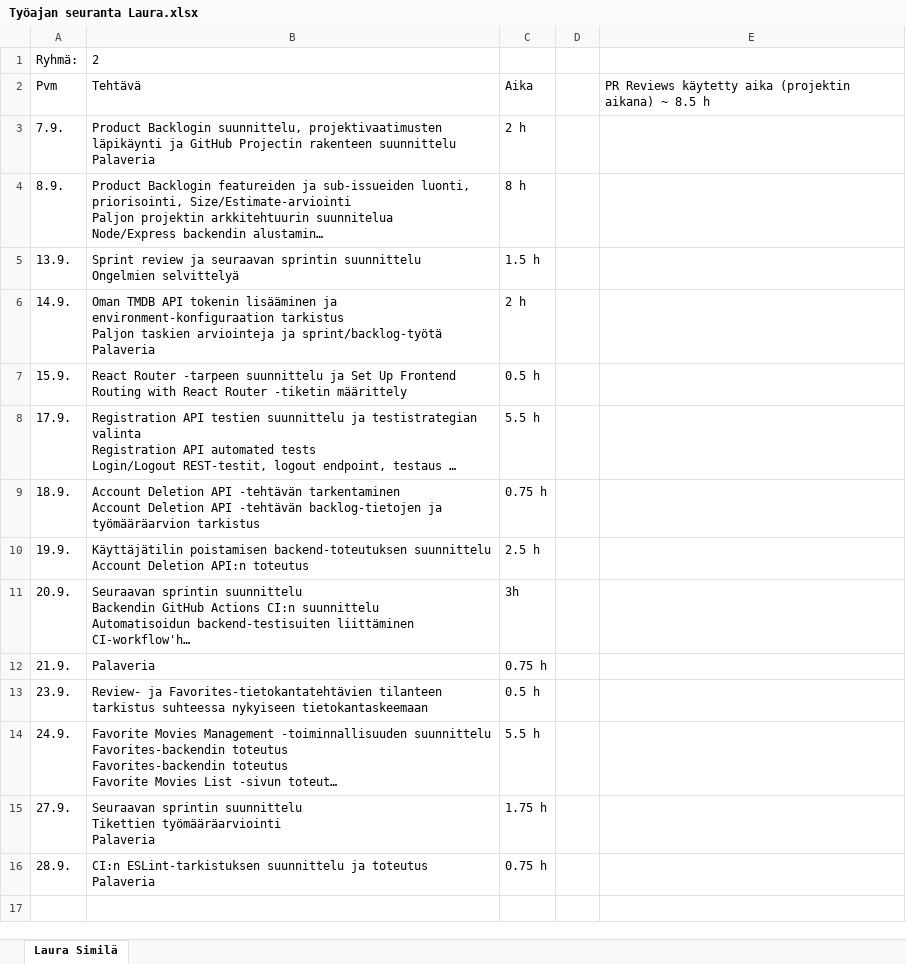
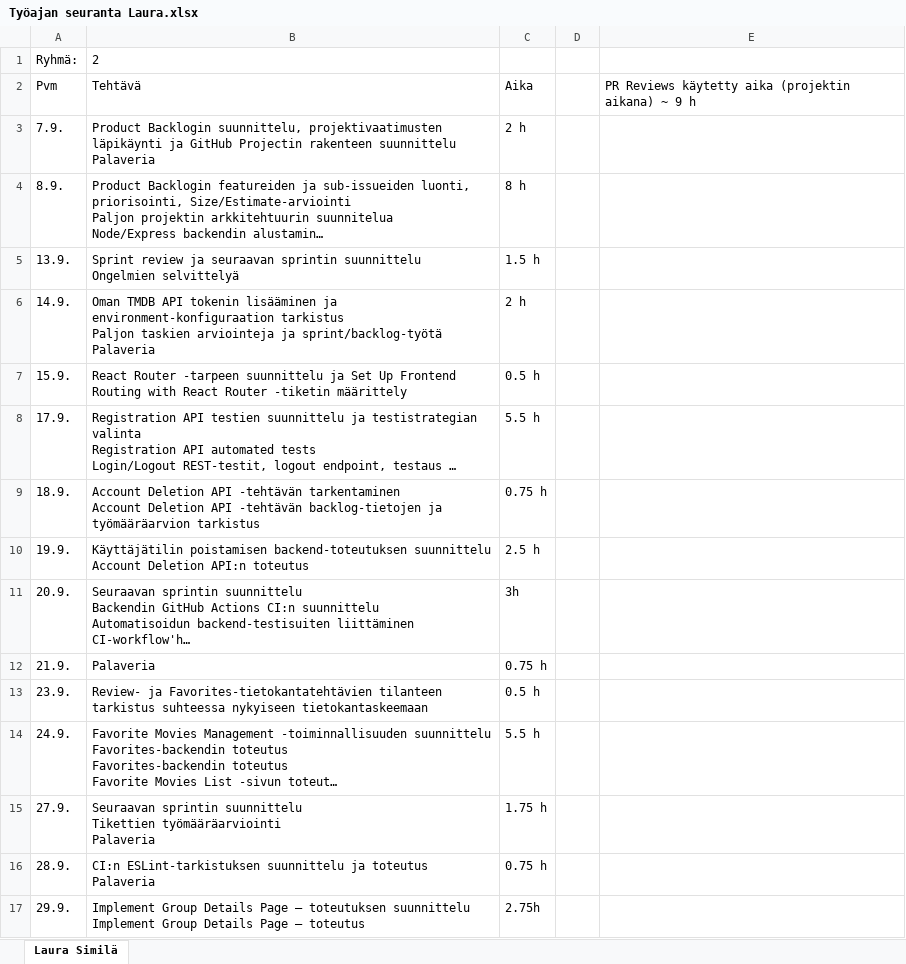
Before and after one commit to Oamkprojectsgroup2/Movieproject, an Excel workbook: docs/Työajan seuranta Laura.xlsx, sheet Laura Similä, drawn as a sheet; long unchanged cells end in …; values as stored, in another font and other column widths than the file's, no borders; ↵ is a line break in a cell; the diff names each change by its address in the sheet, - before the commit and + after, or states it on an @@ line.

Commit message:
updated working hours

```diff
--- a/docs/Työajan seuranta Laura.xlsx (sheet Laura Similä)
+++ b/docs/Työajan seuranta Laura.xlsx (sheet Laura Similä)
-E2: …aikana) ~ 8.5 h
+E2: …aikana) ~ 9 h
+row 17: 29.9. | Implement Group Details Page – toteutuksen suunnittelu ↵ Implement Group Details Page – toteutus | 2.75h
```
